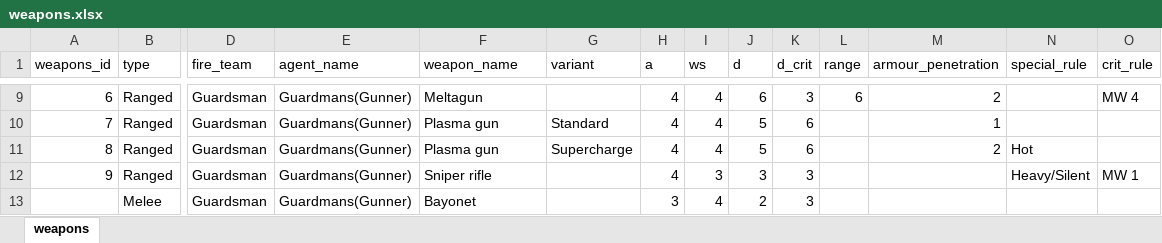
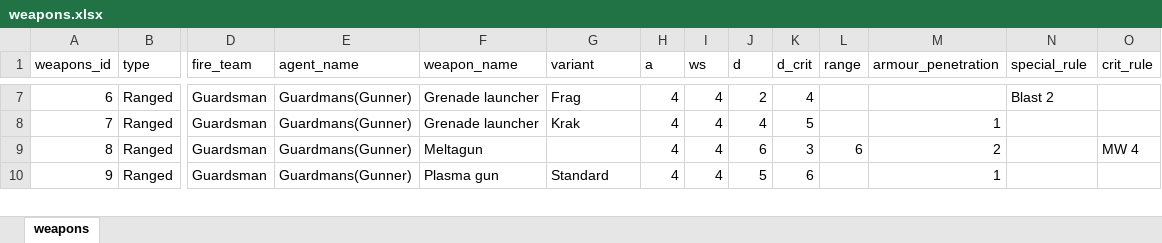
Before and after one commit to tyr1028/SWProject_team_Warhammer, an Excel workbook: game_data/weapons.xlsx, sheet weapons, drawn as a sheet; only a part is shown, gaps mark what is left out; values as stored, in another font and other column widths than the file's, no borders; removed rows and columns are numbered as before the commit, all else as after; rows hold the shown columns only; the diff covers the shown part only; the diff names each change by its address in the sheet, - before the commit and + after, or states it on an @@ line.

```diff
--- a/game_data/weapons.xlsx (sheet weapons)
+++ b/game_data/weapons.xlsx (sheet weapons)
-F7 (weapon_name): Meltagun
+F7 (weapon_name): Grenade launcher
-G7 (variant): (empty)
+G7 (variant): Frag
-J7 (d): 6
+J7 (d): 2
-K7 (d_crit): 3
+K7 (d_crit): 4
-L7 (range): 6
+L7 (range): (empty)
-M7 (armour_penetration): 2
+M7 (armour_penetration): (empty)
-N7 (special_rule): (empty)
+N7 (special_rule): Blast 2
-O7 (crit_rule): MW 4
+O7 (crit_rule): (empty)
-F8 (weapon_name): Plasma gun
+F8 (weapon_name): Grenade launcher
-G8 (variant): Standard
+G8 (variant): Krak
-J8 (d): 5
+J8 (d): 4
-K8 (d_crit): 6
+K8 (d_crit): 5
-F9 (weapon_name): Plasma gun
+F9 (weapon_name): Meltagun
-G9 (variant): Supercharge
+G9 (variant): (empty)
-J9 (d): 5
+J9 (d): 6
-K9 (d_crit): 6
+K9 (d_crit): 3
-L9 (range): (empty)
+L9 (range): 6
-N9 (special_rule): Hot
+N9 (special_rule): (empty)
-O9 (crit_rule): (empty)
+O9 (crit_rule): MW 4
-F10 (weapon_name): Sniper rifle
+F10 (weapon_name): Plasma gun
-G10 (variant): (empty)
+G10 (variant): Standard
-I10 (ws): 3
+I10 (ws): 4
-J10 (d): 3
+J10 (d): 5
-K10 (d_crit): 3
+K10 (d_crit): 6
-M10 (armour_penetration): (empty)
+M10 (armour_penetration): 1
-N10 (special_rule): Heavy/Silent
+N10 (special_rule): (empty)
-O10 (crit_rule): MW 1
+O10 (crit_rule): (empty)
-row 13:  | Melee | Guardsman | Guardmans(Gunner) | Bayonet |  | 3 | 4 | 2 | 3
```
Also changed, not shown: 17 added rows, 16 removed rows and 912 edited cells elsewhere in this sheet, 5 other files.
